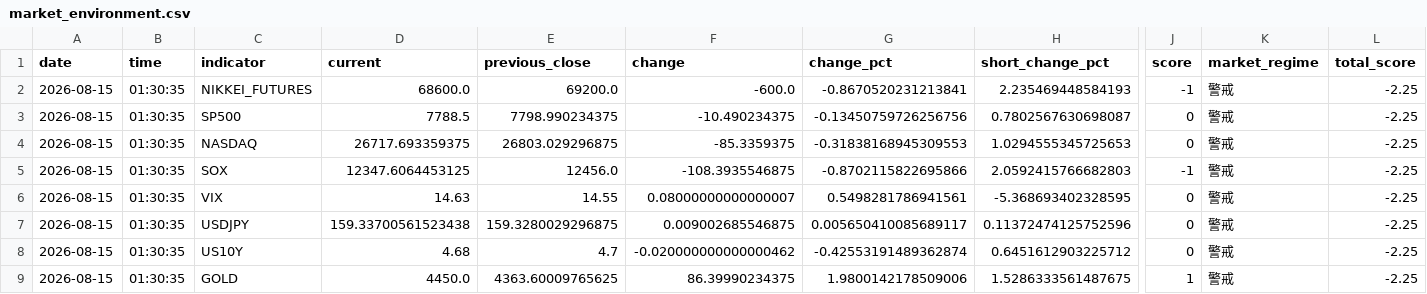
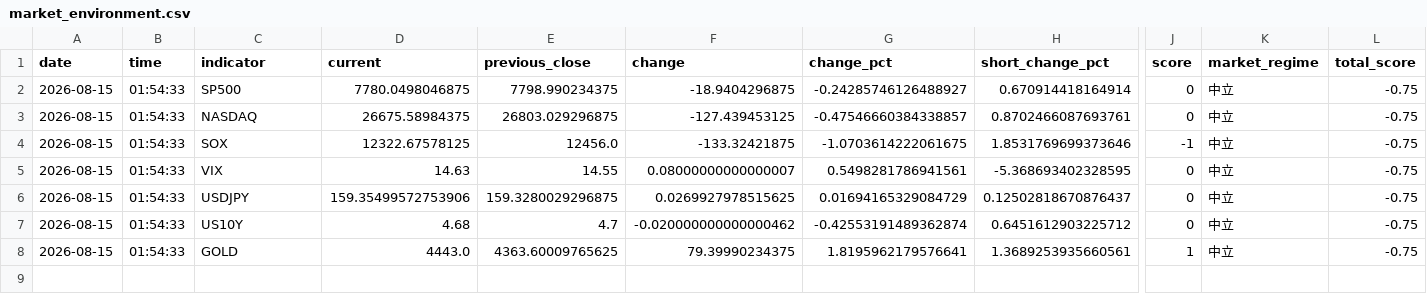
Before and after one commit to syake1/anti-trading-system, a CSV file: data/market_environment.csv, drawn as a sheet; only a part is shown, gaps mark what is left out; removed rows and columns are numbered as before the commit, all else as after; rows hold the shown columns only; the diff names each change by its address in the sheet, - before the commit and + after, or states it on an @@ line.

```diff
--- a/data/market_environment.csv
+++ b/data/market_environment.csv
-row 2: 2026-08-15 | 01:30:35 | NIKKEI_FUTURES | 68600.0 | 69200.0 | -600.0 | -0.8670520231213841 | 2.235469448584193 | -1 | 警戒 | -2.25
-B2:B8 (time): 01:30:35
+B2:B8 (time): 01:54:33
-D2 (current): 7788.5
+D2 (current): 7780.0498046875
-F2 (change): -10.490234375
+F2 (change): -18.9404296875
-G2 (change_pct): -0.13450759726256756
+G2 (change_pct): -0.24285746126488927
-H2 (short_change_pct): 0.7802567630698087
+H2 (short_change_pct): 0.670914418164914
-K2:K8 (market_regime): 警戒
+K2:K8 (market_regime): 中立
-L2:L8 (total_score): -2.25
+L2:L8 (total_score): -0.75
-D3 (current): 26717.693359375
+D3 (current): 26675.58984375
-F3 (change): -85.3359375
+F3 (change): -127.439453125
-G3 (change_pct): -0.31838168945309553
+G3 (change_pct): -0.47546660384338857
-H3 (short_change_pct): 1.0294555345725653
+H3 (short_change_pct): 0.8702466087693761
-D4 (current): 12347.6064453125
+D4 (current): 12322.67578125
-F4 (change): -108.3935546875
+F4 (change): -133.32421875
-G4 (change_pct): -0.8702115822695866
+G4 (change_pct): -1.0703614222061675
-H4 (short_change_pct): 2.0592415766682803
+H4 (short_change_pct): 1.8531769699373646
-D6 (current): 159.33700561523438
+D6 (current): 159.35499572753906
-F6 (change): 0.009002685546875
+F6 (change): 0.0269927978515625
-G6 (change_pct): 0.005650410085689117
+G6 (change_pct): 0.01694165329084729
-H6 (short_change_pct): 0.11372474125752596
+H6 (short_change_pct): 0.12502818670876437
-D8 (current): 4450.0
+D8 (current): 4443.0
-F8 (change): 86.39990234375
+F8 (change): 79.39990234375
-G8 (change_pct): 1.9800142178509006
+G8 (change_pct): 1.8195962179576641
-H8 (short_change_pct): 1.5286333561487675
+H8 (short_change_pct): 1.3689253935660561
```
Also changed, not shown: anti_candidates_20260815.csv, data/excluded_20260815.csv, 6 other files.
